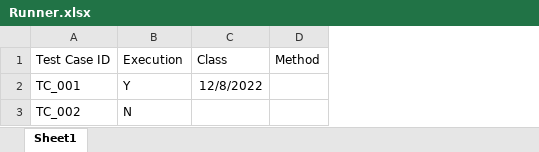
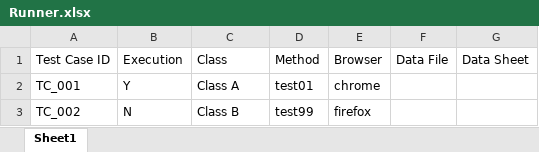
Before and after one commit to prtraj1/AutomationFW3, an Excel workbook: assets/Runner.xlsx, sheet Sheet1, drawn as a sheet; values as stored, in another font and other column widths than the file's, no borders; the diff names each change by its address in the sheet, - before the commit and + after, or states it on an @@ line.

```diff
--- a/assets/Runner.xlsx (sheet Sheet1)
+++ b/assets/Runner.xlsx (sheet Sheet1)
+column E, rows 1-3: Browser | chrome | firefox
+column F, row 1: Data File
+column G, row 1: Data Sheet
-C2: 12/8/2022
+C2: Class A
-D2: (empty)
+D2: test01
-C3: (empty)
+C3: Class B
-D3: (empty)
+D3: test99
```
Also changed, not shown: assets/data.xlsx, 10 other files.
